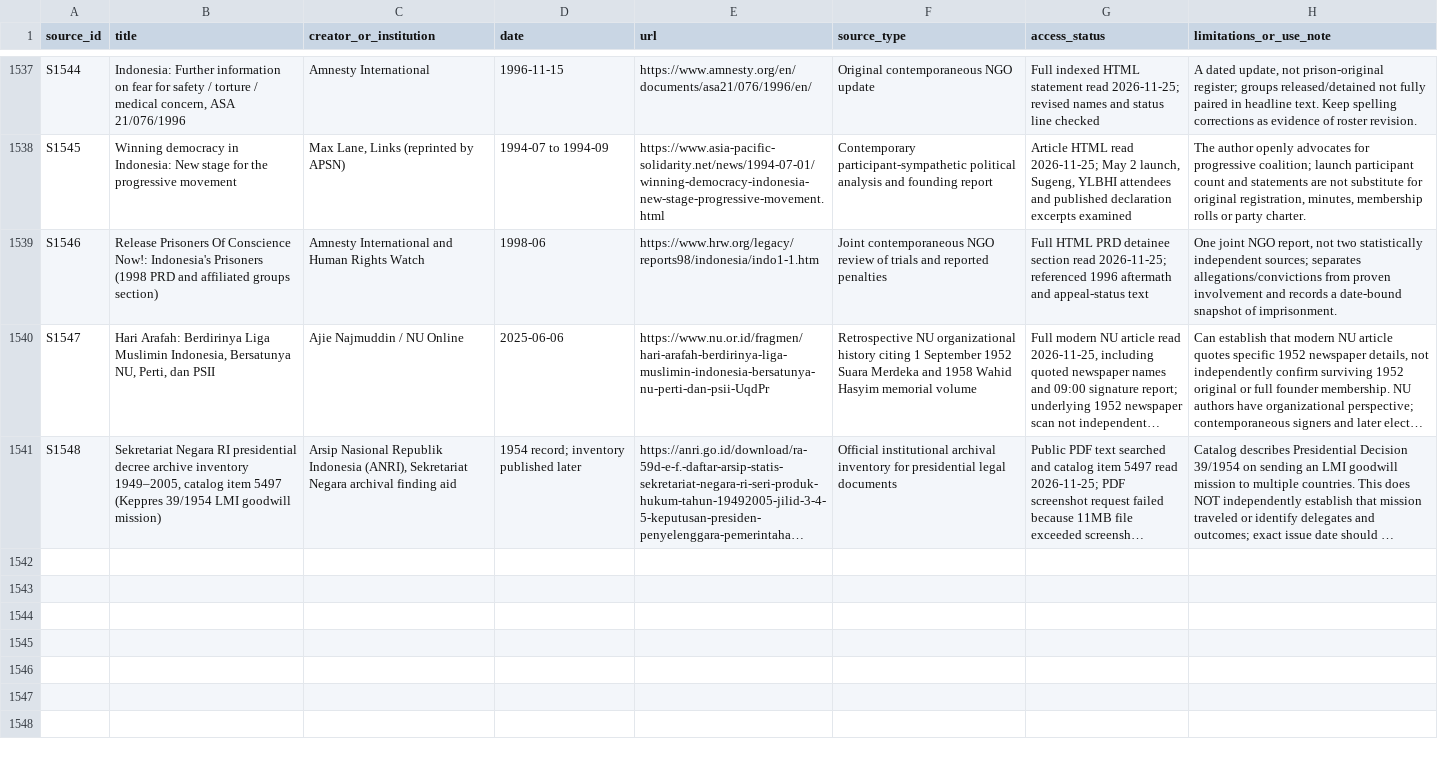
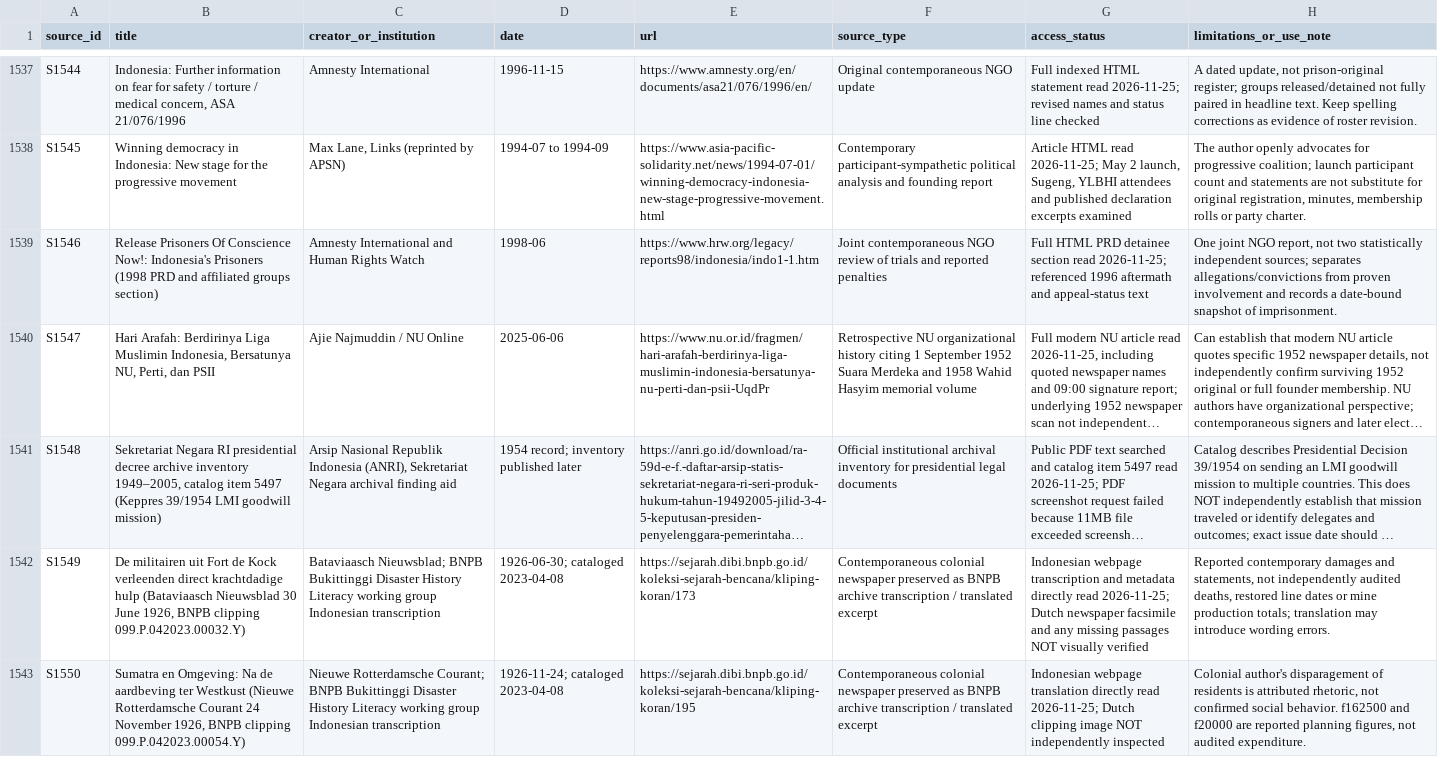
Before and after one commit to ch3758134-prog/aca, a CSV file: research/indonesia-1965/archive/records/source-register.csv, drawn as a sheet; only a part is shown, gaps mark what is left out; long unchanged cells end in …; the diff names each change by its address in the sheet, - before the commit and + after, or states it on an @@ line.

Commit message:
research(indonesia): register 1926 earthquake contemporary press report and four bounded claims

```diff
--- a/research/indonesia-1965/archive/records/source-register.csv
+++ b/research/indonesia-1965/archive/records/source-register.csv
+row 1542: S1549 | De militairen uit Fort de Kock verleenden direct krachtdadige hulp (Bataviaasch Nieuwsblad 30 June 1926, BNPB clipping 099.P.042023.00032.Y) | Bataviaasch Nieuwsblad; BNPB Bukittinggi Disaster History Literacy working group Indonesian transcription | 1926-06-30; cataloged 2023-04-08 | https://sejarah.dibi.bnpb.go.id/koleksi-sejarah-bencana/kliping-koran/173 | Contemporaneous colonial newspaper preserved as BNPB archive transcription / translated excerpt | Indonesian webpage transcription and metadata directly read 2026-11-25; Dutch newspaper facsimile and any missing passages NOT visually verified | Reported contemporary damages and statements, not independently audited deaths, restored line dates or mine production totals; translation may introduce wording errors.
+row 1543: S1550 | Sumatra en Omgeving: Na de aardbeving ter Westkust (Nieuwe Rotterdamsche Courant 24 November 1926, BNPB clipping 099.P.042023.00054.Y) | Nieuwe Rotterdamsche Courant; BNPB Bukittinggi Disaster History Literacy working group Indonesian transcription | 1926-11-24; cataloged 2023-04-08 | https://sejarah.dibi.bnpb.go.id/koleksi-sejarah-bencana/kliping-koran/195 | Contemporaneous colonial newspaper preserved as BNPB archive transcription / translated excerpt | Indonesian webpage translation directly read 2026-11-25; Dutch clipping image NOT independently inspected | Colonial author's disparagement of residents is attributed rhetoric, not confirmed social behavior. f162500 and f20000 are reported planning figures, not audited expenditure.
```
Also changed, not shown: 1 other file.
